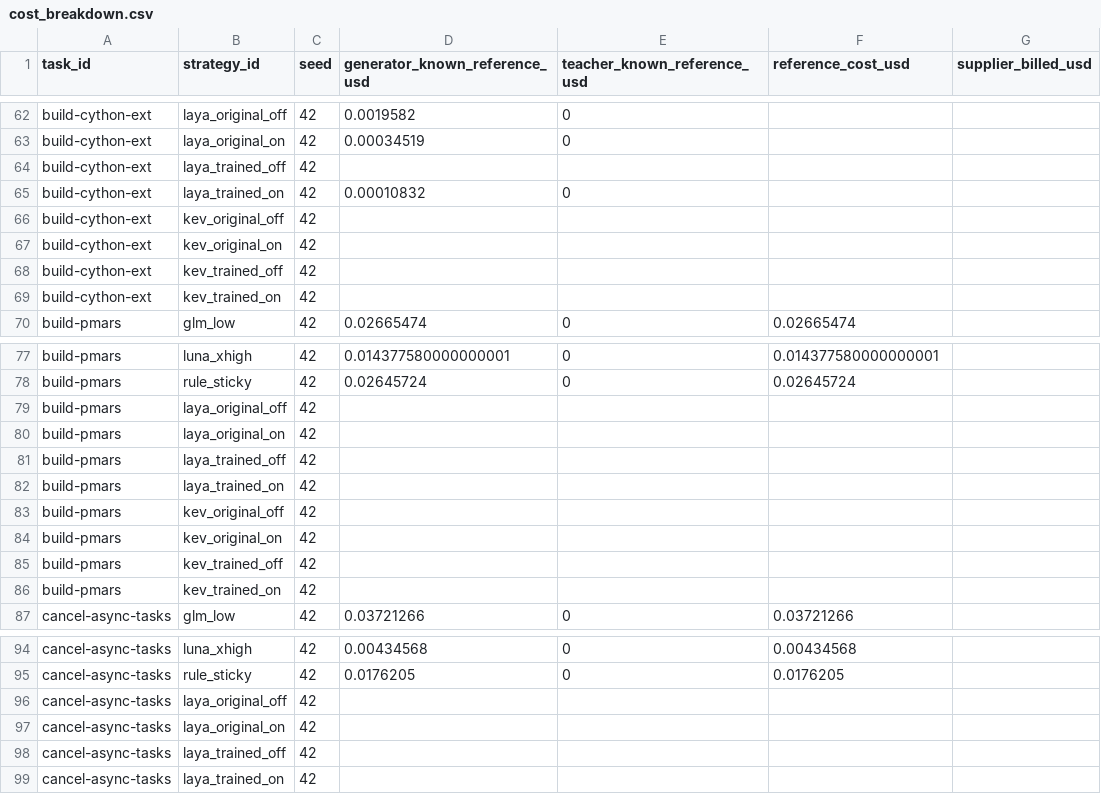
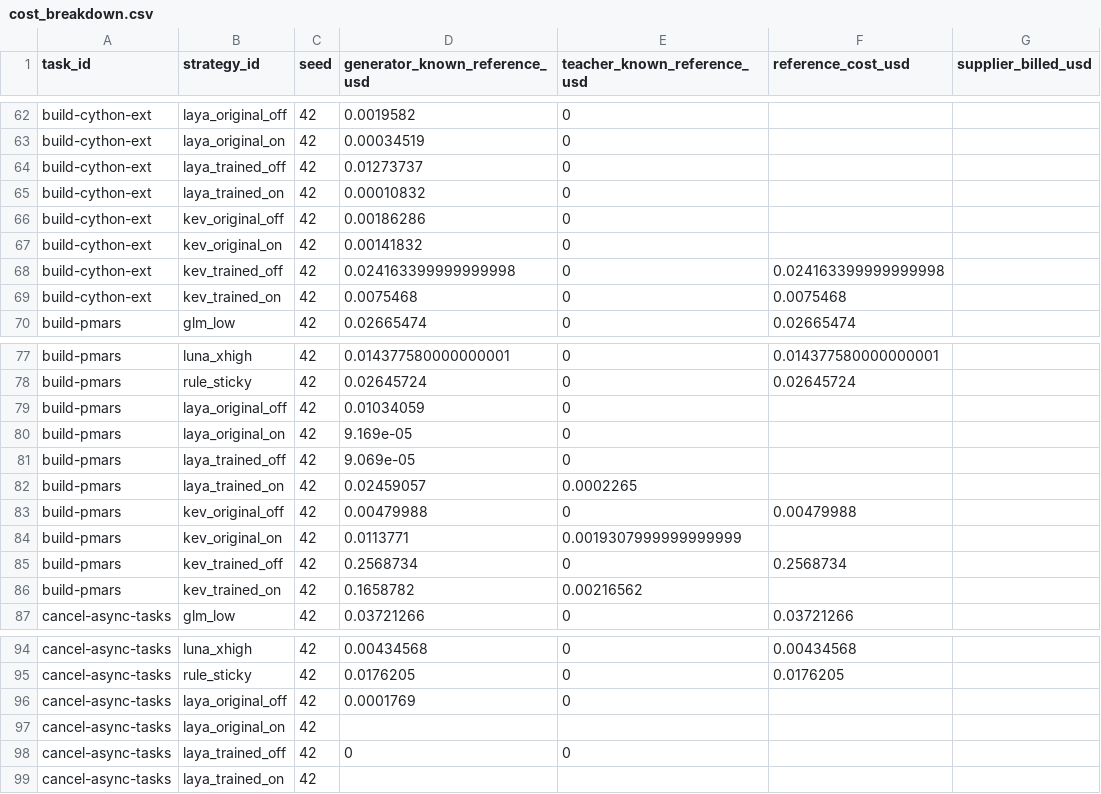
Before and after one commit to sxyq/modelrouter, a CSV file: our-project/results/benchmark/rq1/terminal-bench-2.0/20261108-v9-rq1-glm/metrics/cost_breakdown.csv, drawn as a sheet; only a part is shown, gaps mark what is left out; the diff names each change by its address in the sheet, - before the commit and + after, or states it on an @@ line.

```diff
--- a/our-project/results/benchmark/rq1/terminal-bench-2.0/20261108-v9-rq1-glm/metrics/cost_breakdown.csv
+++ b/our-project/results/benchmark/rq1/terminal-bench-2.0/20261108-v9-rq1-glm/metrics/cost_breakdown.csv
-D64 (generator_known_reference_usd): (empty)
+D64 (generator_known_reference_usd): 0.01273737
-E64 (teacher_known_reference_usd): (empty)
+E64 (teacher_known_reference_usd): 0
-D66 (generator_known_reference_usd): (empty)
+D66 (generator_known_reference_usd): 0.00186286
-E66:E69 (teacher_known_reference_usd): (empty)
+E66:E69 (teacher_known_reference_usd): 0
-D67 (generator_known_reference_usd): (empty)
+D67 (generator_known_reference_usd): 0.00141832
-D68 (generator_known_reference_usd): (empty)
+D68 (generator_known_reference_usd): 0.024163399999999998
-F68 (reference_cost_usd): (empty)
+F68 (reference_cost_usd): 0.024163399999999998
-D69 (generator_known_reference_usd): (empty)
+D69 (generator_known_reference_usd): 0.0075468
-F69 (reference_cost_usd): (empty)
+F69 (reference_cost_usd): 0.0075468
-D79 (generator_known_reference_usd): (empty)
+D79 (generator_known_reference_usd): 0.01034059
-E79:E81 (teacher_known_reference_usd): (empty)
+E79:E81 (teacher_known_reference_usd): 0
-D80 (generator_known_reference_usd): (empty)
+D80 (generator_known_reference_usd): 9.169e-05
-D81 (generator_known_reference_usd): (empty)
+D81 (generator_known_reference_usd): 9.069e-05
-D82 (generator_known_reference_usd): (empty)
+D82 (generator_known_reference_usd): 0.02459057
-E82 (teacher_known_reference_usd): (empty)
+E82 (teacher_known_reference_usd): 0.0002265
-D83 (generator_known_reference_usd): (empty)
+D83 (generator_known_reference_usd): 0.00479988
-E83 (teacher_known_reference_usd): (empty)
+E83 (teacher_known_reference_usd): 0
-F83 (reference_cost_usd): (empty)
+F83 (reference_cost_usd): 0.00479988
-D84 (generator_known_reference_usd): (empty)
+D84 (generator_known_reference_usd): 0.0113771
-E84 (teacher_known_reference_usd): (empty)
+E84 (teacher_known_reference_usd): 0.0019307999999999999
-D85 (generator_known_reference_usd): (empty)
+D85 (generator_known_reference_usd): 0.2568734
-E85 (teacher_known_reference_usd): (empty)
+E85 (teacher_known_reference_usd): 0
-F85 (reference_cost_usd): (empty)
+F85 (reference_cost_usd): 0.2568734
-D86 (generator_known_reference_usd): (empty)
+D86 (generator_known_reference_usd): 0.1658782
-E86 (teacher_known_reference_usd): (empty)
+E86 (teacher_known_reference_usd): 0.00216562
-D96 (generator_known_reference_usd): (empty)
+D96 (generator_known_reference_usd): 0.0001769
-E96 (teacher_known_reference_usd): (empty)
+E96 (teacher_known_reference_usd): 0
-D98 (generator_known_reference_usd): (empty)
+D98 (generator_known_reference_usd): 0
-E98 (teacher_known_reference_usd): (empty)
+E98 (teacher_known_reference_usd): 0
```
Also changed, not shown: our-project/results/benchmark/rq1/terminal-bench-2.0/20261108-v9-rq1-glm/metrics/per_strategy.csv, our-project/results/benchmark/rq1/terminal-bench-2.0/20261108-v9-rq1-glm/metrics/per_task.csv, 56 other files.
